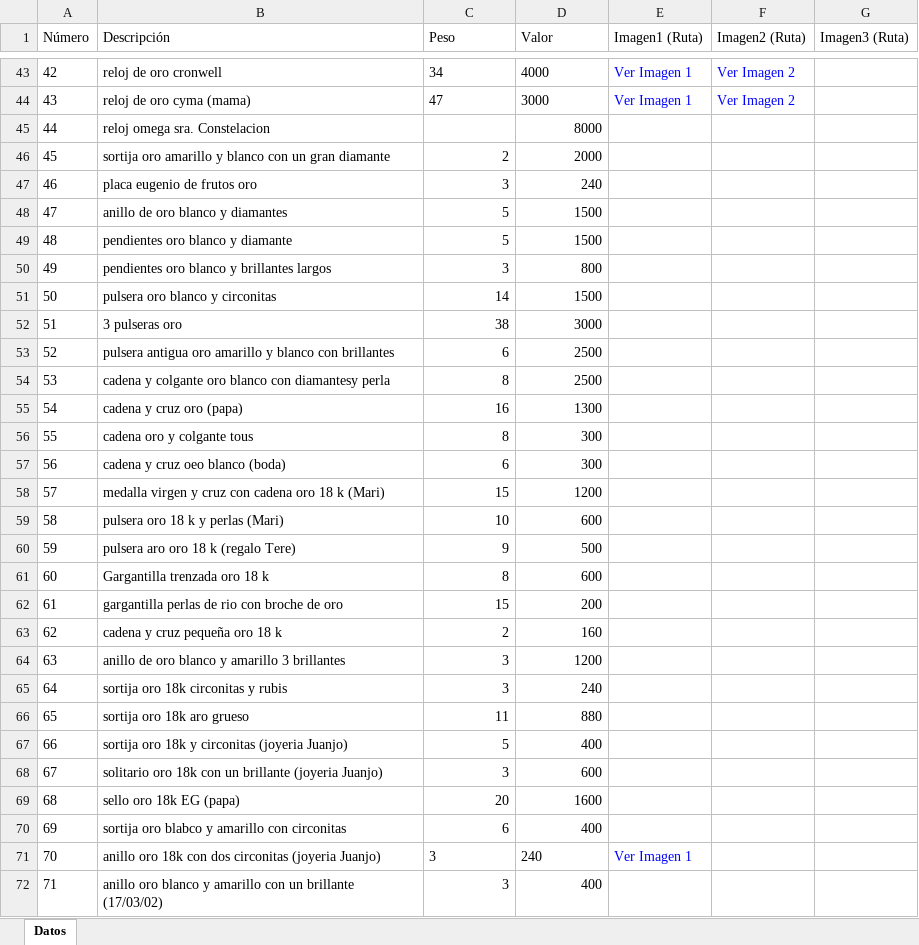
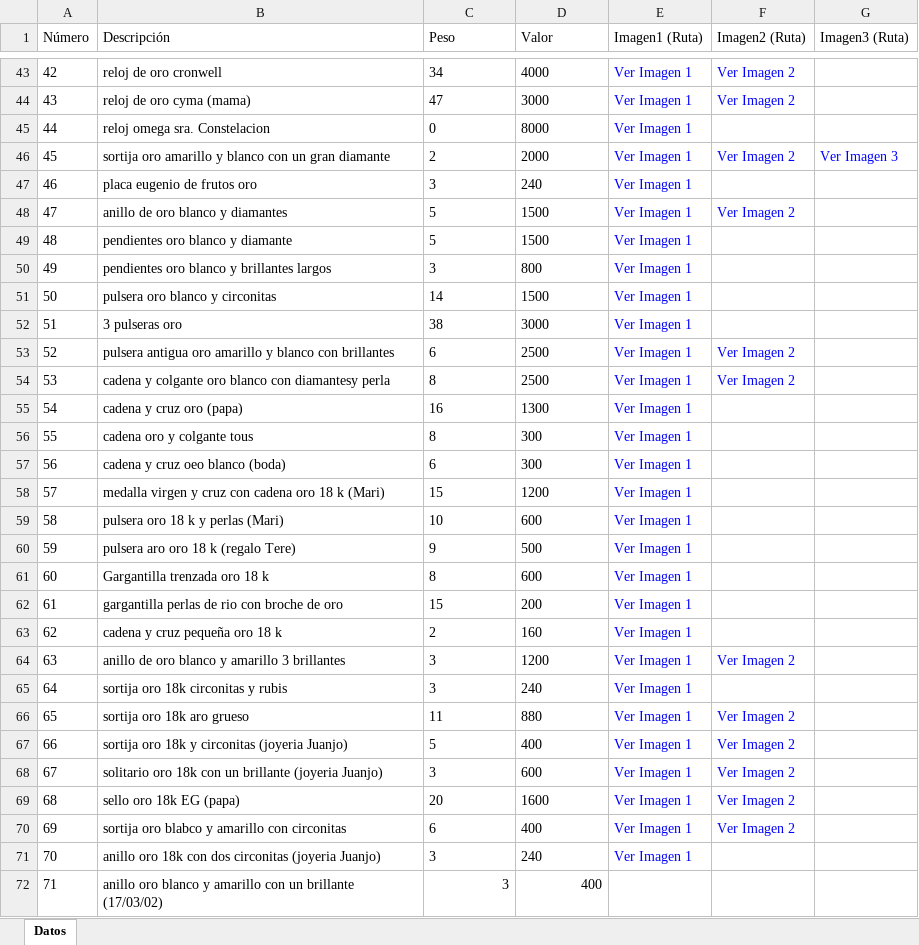
Before and after one commit to edfrutos/app_catalogojoyero, an Excel workbook: datos.xlsx, sheet Datos, drawn as a sheet; only a part is shown, gaps mark what is left out; values as stored, in another font and other column widths than the file's, no borders; the diff names each change by its address in the sheet, - before the commit and + after, or states it on an @@ line.

Commit message:
eliminacion de imagenes incorporadas

```diff
--- a/datos.xlsx (sheet Datos)
+++ b/datos.xlsx (sheet Datos)
-C45 (Peso): (empty)
+C45 (Peso): 0
-D45 alignment: right
+D45 alignment: left
-E45:E70 (Imagen1 (Ruta)): (empty)
+E45:E70 (Imagen1 (Ruta)): Ver Imagen 1
-C46:D70 alignment: right
+C46:D70 alignment: left
-F46 (Imagen2 (Ruta)): (empty)
+F46 (Imagen2 (Ruta)): Ver Imagen 2
-G46 (Imagen3 (Ruta)): (empty)
+G46 (Imagen3 (Ruta)): Ver Imagen 3
-F48 (Imagen2 (Ruta)): (empty)
+F48 (Imagen2 (Ruta)): Ver Imagen 2
-F53:F54 (Imagen2 (Ruta)): (empty)
+F53:F54 (Imagen2 (Ruta)): Ver Imagen 2
-F64 (Imagen2 (Ruta)): (empty)
+F64 (Imagen2 (Ruta)): Ver Imagen 2
-F66:F70 (Imagen2 (Ruta)): (empty)
+F66:F70 (Imagen2 (Ruta)): Ver Imagen 2
```
Also changed, not shown: 38 other files.
